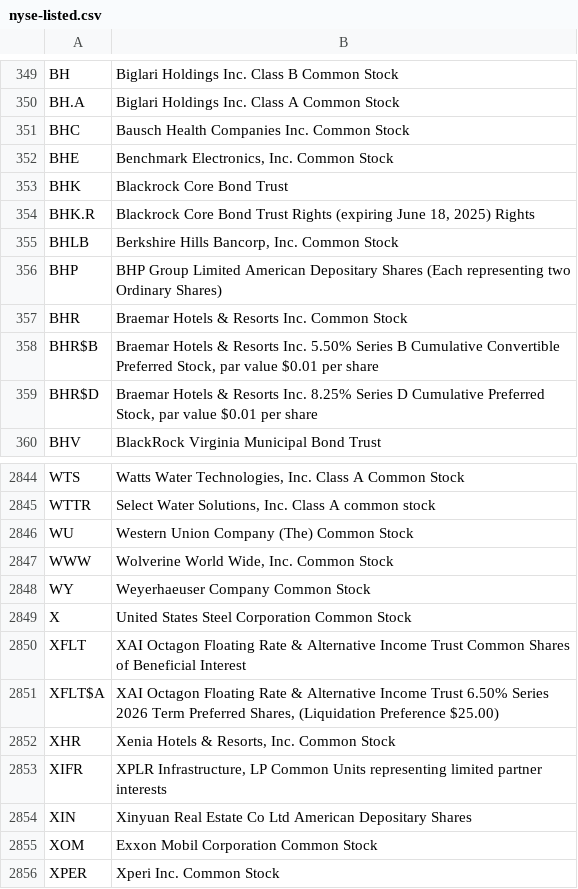
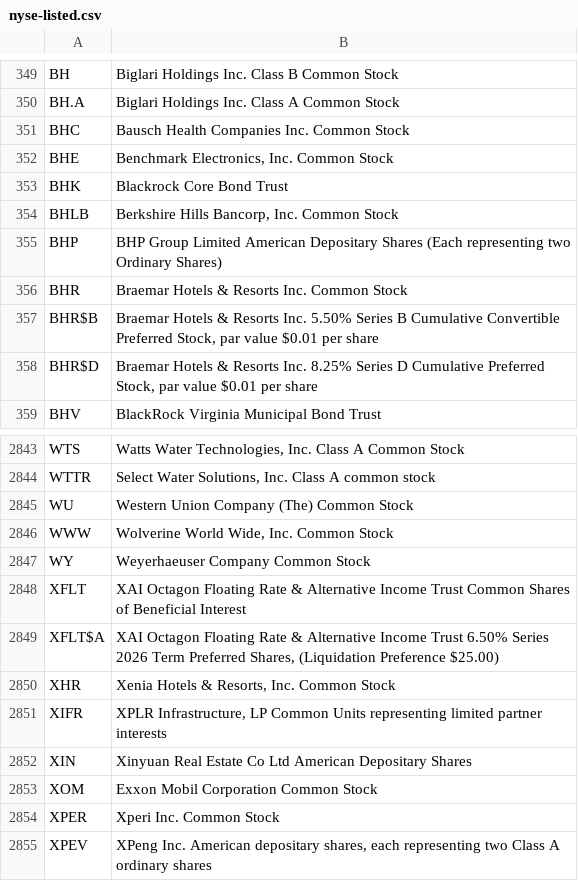
Before and after one commit to datasets/nyse-other-listings, a CSV file: data/nyse-listed.csv, drawn as a sheet; only a part is shown, gaps mark what is left out; the shorter side is filled out with more unchanged rows; the diff names each change by its address in the sheet, - before the commit and + after, or states it on an @@ line.

```diff
--- a/data/nyse-listed.csv
+++ b/data/nyse-listed.csv
-row 354: BHK.R | Blackrock Core Bond Trust Rights (expiring June 18, 2025) Rights
-row 2849: X | United States Steel Corporation Common Stock
```
Also changed, not shown: data/other-listed.csv.
